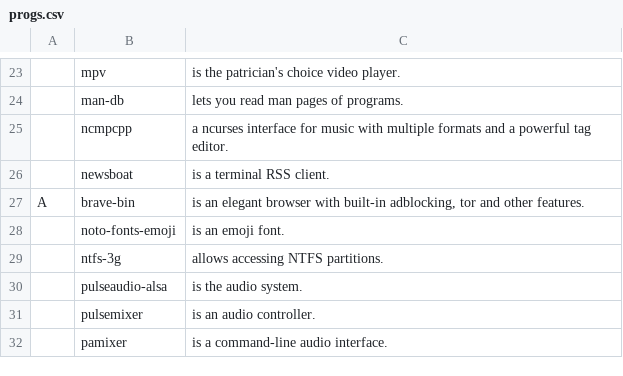
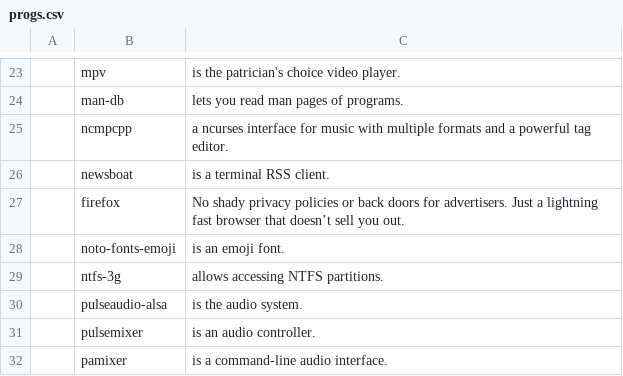
Before and after one commit to gabtai/LARBS, a CSV file: progs.csv, drawn as a sheet; only a part is shown, gaps mark what is left out; removed rows and columns are numbered as before the commit, all else as after; the diff names each change by its address in the sheet, - before the commit and + after, or states it on an @@ line.

Commit message:
change browser from brave to firefox

```diff
--- a/progs.csv
+++ b/progs.csv
-row 27: A | brave-bin | is an elegant browser with built-in adblocking, tor and other features.
+row 27:  | firefox | No shady privacy policies or back doors for advertisers. Just a lightning fast browser that doesn’t sell you out.
```
